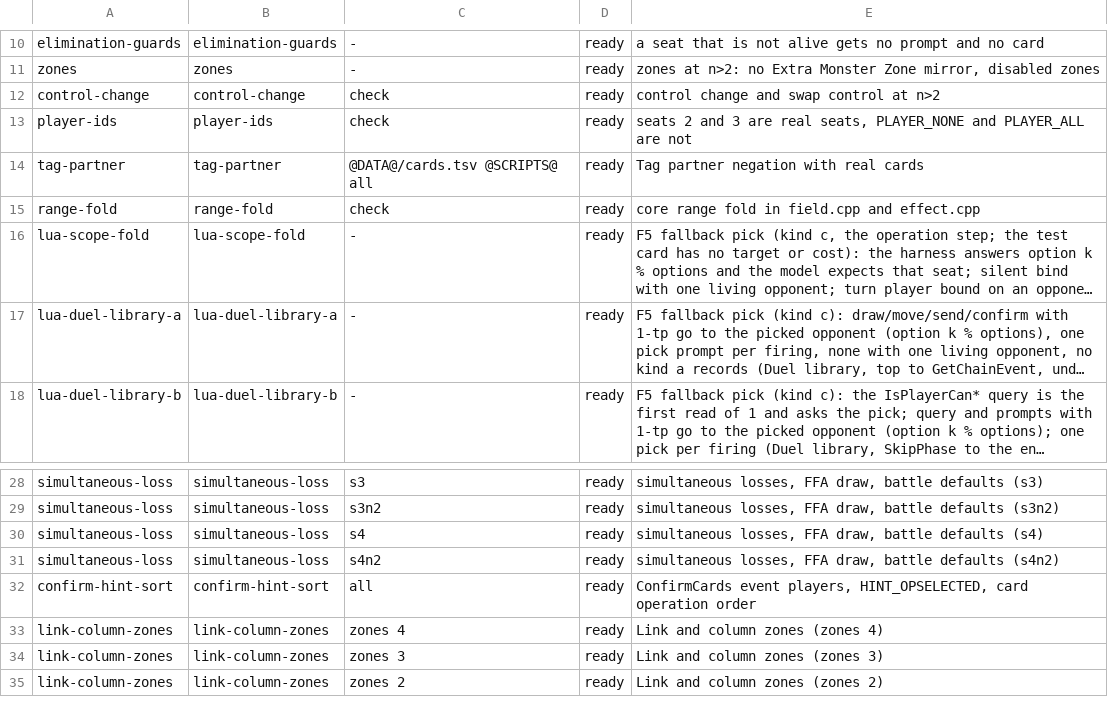
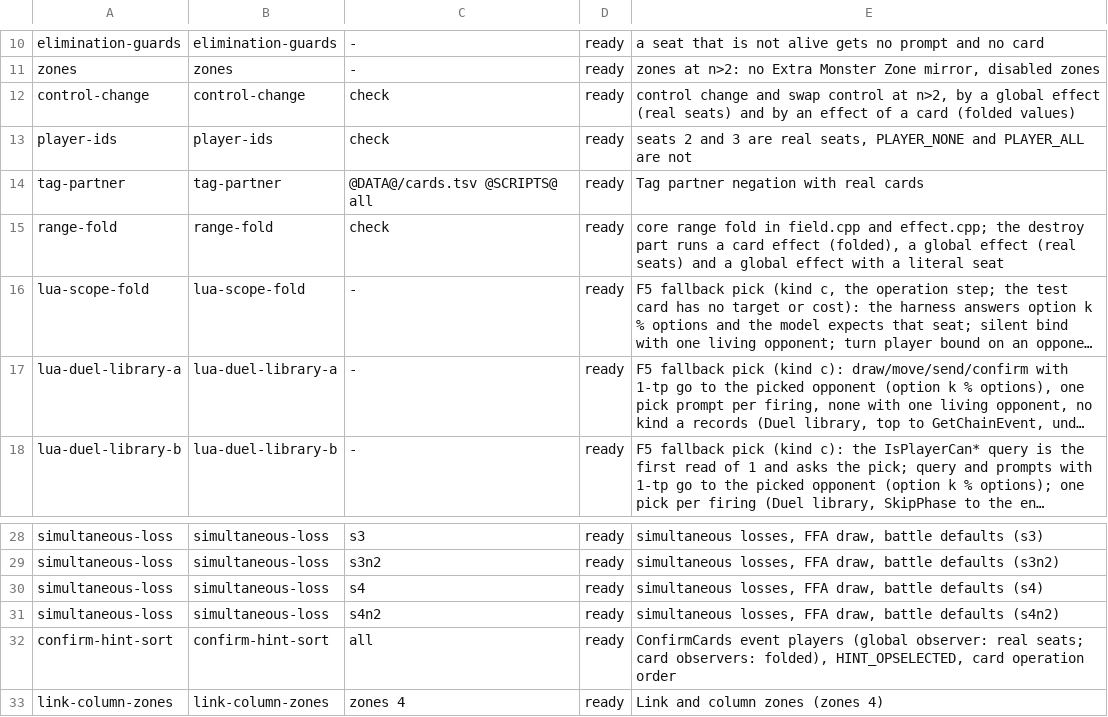
Before and after one commit to DuelingDomain/yugioh-bot, a TSV file: packages/duel-server/scripts/native/checks/checks.tsv, drawn as a sheet; only a part is shown, gaps mark what is left out; the shorter side is filled out with more unchanged rows; long unchanged cells end in …; the diff names each change by its address in the sheet, - before the commit and + after, or states it on an @@ line.

```diff
--- a/packages/duel-server/scripts/native/checks/checks.tsv
+++ b/packages/duel-server/scripts/native/checks/checks.tsv
-E12: …control at n>2
+E12: …control at n>2, by a global effect (real seats) and by an effect of a card (folded values)
-E15: …field.cpp and effect.cpp
+E15: …field.cpp and effect.cpp; the destroy part runs a card effect (folded), a global effect (real seats) and a global effect with a literal seat
-E32: ConfirmCards event players, HINT_OPSELECTED, card…
+E32: ConfirmCards event players (global observer: real seats; card observers: folded), HINT_OPSELECTED, card…
```
Also changed, not shown: 3 other files.
